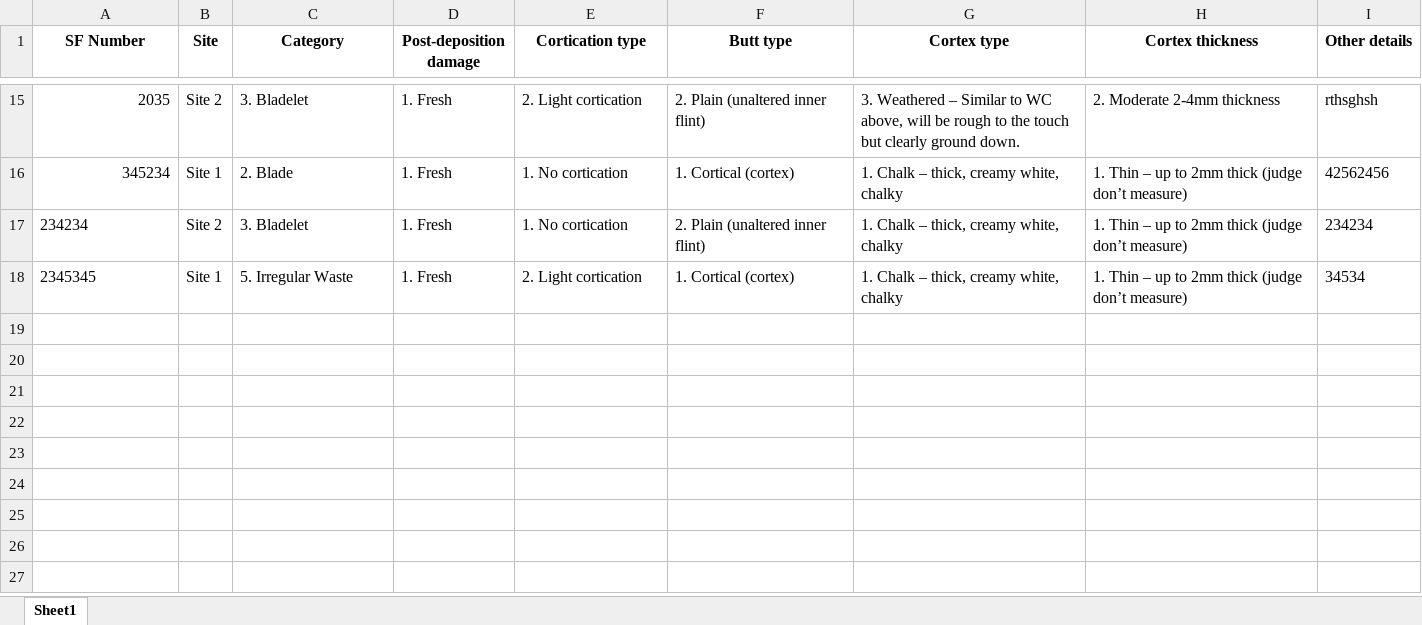
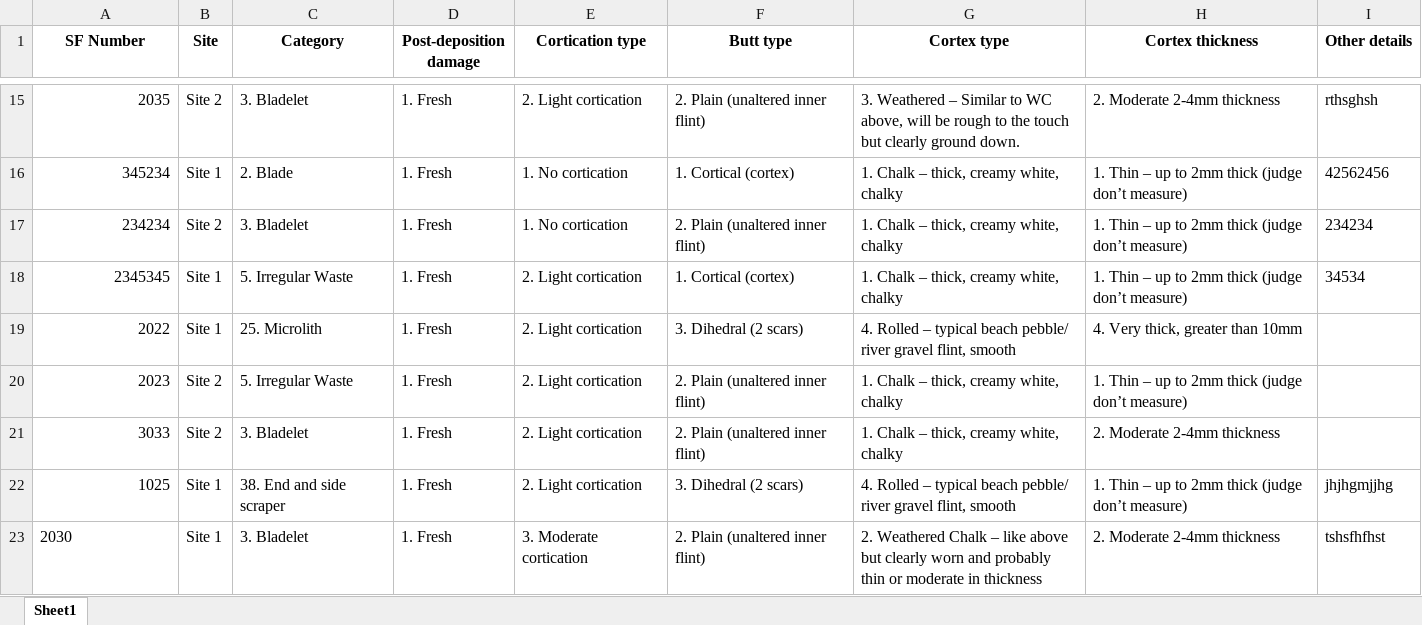
Before and after one commit to Spelaeo123/Lithic_Analysis_Tool, an Excel workbook: data_entry.xlsx, sheet Sheet1, drawn as a sheet; only a part is shown, gaps mark what is left out; values as stored, in another font and other column widths than the file's, no borders; the diff names each change by its address in the sheet, - before the commit and + after, or states it on an @@ line.

```diff
--- a/data_entry.xlsx (sheet Sheet1)
+++ b/data_entry.xlsx (sheet Sheet1)
-A17:A18 alignment: left
+A17:A18 alignment: right
+row 19: 2022 | Site 1 | 25. Microlith | 1. Fresh | 2. Light cortication | 3. Dihedral (2 scars) | 4. Rolled – typical beach pebble/ river gravel flint, smooth | 4. Very thick, greater than 10mm
+row 20: 2023 | Site 2 | 5. Irregular Waste | 1. Fresh | 2. Light cortication | 2. Plain (unaltered inner flint) | 1. Chalk – thick, creamy white, chalky | 1. Thin – up to 2mm thick (judge don’t measure)
+row 21: 3033 | Site 2 | 3. Bladelet | 1. Fresh | 2. Light cortication | 2. Plain (unaltered inner flint) | 1. Chalk – thick, creamy white, chalky | 2. Moderate 2-4mm thickness
+row 22: 1025 | Site 1 | 38. End and side scraper | 1. Fresh | 2. Light cortication | 3. Dihedral (2 scars) | 4. Rolled – typical beach pebble/ river gravel flint, smooth | 1. Thin – up to 2mm thick (judge don’t measure) | jhjhgmjjhg
+row 23: 2030 | Site 1 | 3. Bladelet | 1. Fresh | 3. Moderate cortication | 2. Plain (unaltered inner flint) | 2. Weathered Chalk – like above but clearly worn and probably thin or moderate in thickness | 2. Moderate 2-4mm thickness | tshsfhfhst
```
Also changed, not shown: 16 other files.
